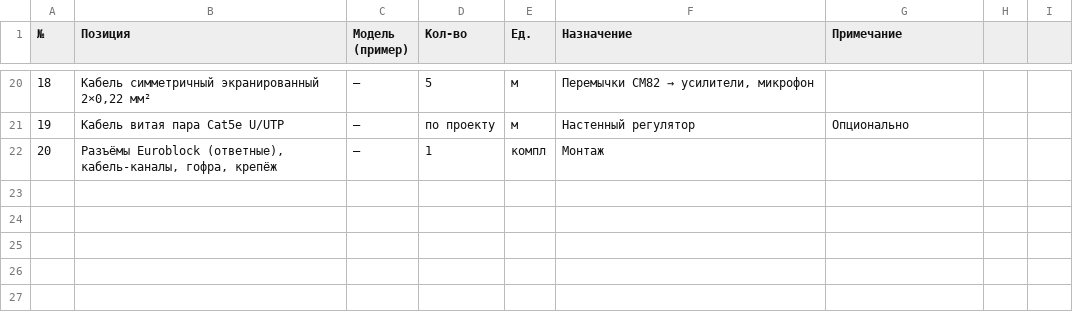
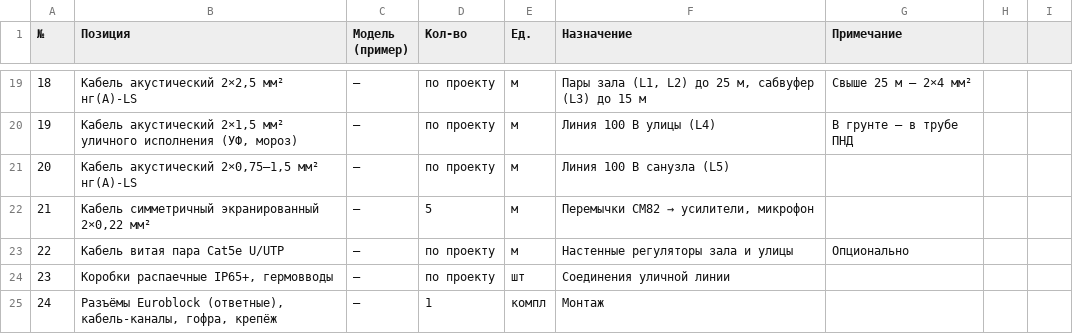
Before and after one commit to olegoviccc/teplica, a CSV file: sound/bom.csv, drawn as a sheet; only a part is shown, gaps mark what is left out; the diff covers the shown part only.

```diff
--- a/sound/bom.csv
+++ b/sound/bom.csv
@@ -20,3 +19,7 @@
-18;Кабель симметричный экранированный 2×0,22 мм²;—;5;м;Перемычки CM82 → усилители, микрофон;
-19;Кабель витая пара Cat5e U/UTP;—;по проекту;м;Настенный регулятор;Опционально
-20;Разъёмы Euroblock (ответные), кабель-каналы, гофра, крепёж;—;1;компл;Монтаж;
+18;Кабель акустический 2×2,5 мм² нг(А)-LS;—;по проекту;м;Пары зала (L1, L2) до 25 м, сабвуфер (L3) до 15 м;Свыше 25 м — 2×4 мм²
+19;Кабель акустический 2×1,5 мм² уличного исполнения (УФ, мороз);—;по проекту;м;Линия 100 В улицы (L4);В грунте — в трубе ПНД
+20;Кабель акустический 2×0,75–1,5 мм² нг(А)-LS;—;по проекту;м;Линия 100 В санузла (L5);
+21;Кабель симметричный экранированный 2×0,22 мм²;—;5;м;Перемычки CM82 → усилители, микрофон;
+22;Кабель витая пара Cat5e U/UTP;—;по проекту;м;Настенные регуляторы зала и улицы;Опционально
+23;Коробки распаечные IP65+, гермовводы;—;по проекту;шт;Соединения уличной линии;
+24;Разъёмы Euroblock (ответные), кабель-каналы, гофра, крепёж;—;1;компл;Монтаж;
```
Also changed, not shown: 1 added row, 2 removed rows and 62 edited cells elsewhere in this file, 3 other files.
